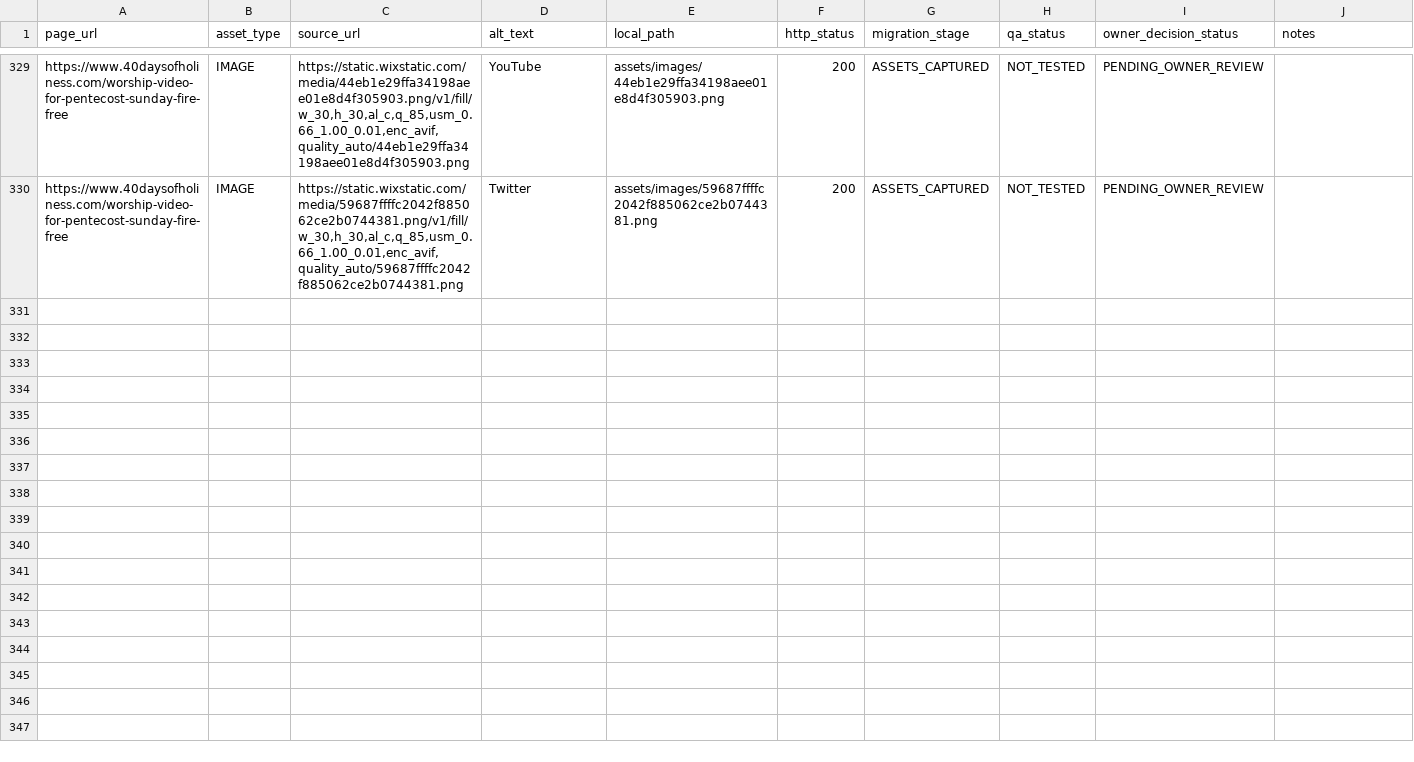
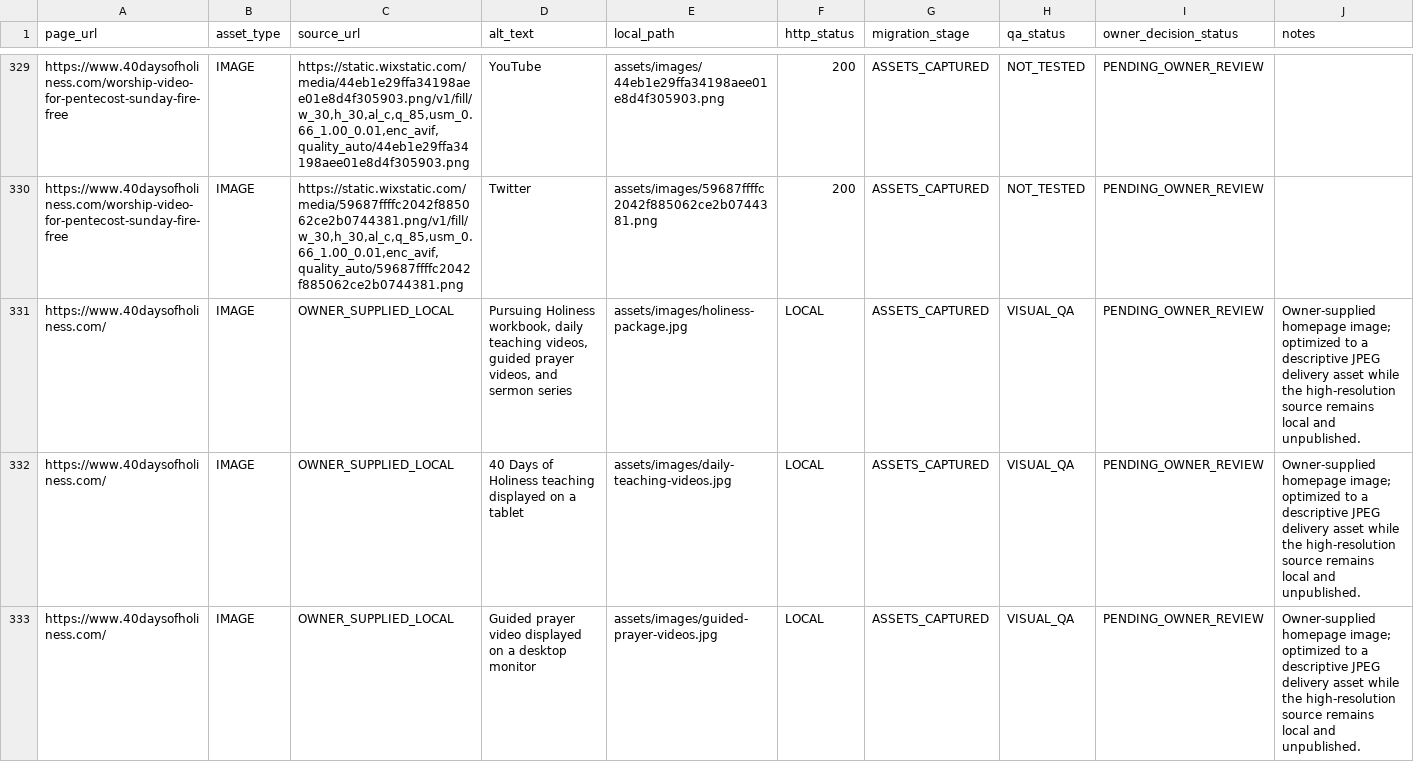
Before and after one commit to newstartdiscipleship/40daysofholiness, a CSV file: migration/assets.csv, drawn as a sheet; only a part is shown, gaps mark what is left out; the diff covers the shown part only; the diff names each change by its address in the sheet, - before the commit and + after, or states it on an @@ line.

Commit message:
Redesign homepage with optimized campaign imagery

```diff
--- a/migration/assets.csv
+++ b/migration/assets.csv
+row 331: https://www.40daysofholiness.com/ | IMAGE | OWNER_SUPPLIED_LOCAL | Pursuing Holiness workbook, daily teaching videos, guided prayer videos, and sermon series | assets/images/holiness-package.jpg | LOCAL | ASSETS_CAPTURED | VISUAL_QA | PENDING_OWNER_REVIEW | Owner-supplied homepage image; optimized to a descriptive JPEG delivery asset while the high-resolution source remains local and unpublished.
+row 332: https://www.40daysofholiness.com/ | IMAGE | OWNER_SUPPLIED_LOCAL | 40 Days of Holiness teaching displayed on a tablet | assets/images/daily-teaching-videos.jpg | LOCAL | ASSETS_CAPTURED | VISUAL_QA | PENDING_OWNER_REVIEW | Owner-supplied homepage image; optimized to a descriptive JPEG delivery asset while the high-resolution source remains local and unpublished.
+row 333: https://www.40daysofholiness.com/ | IMAGE | OWNER_SUPPLIED_LOCAL | Guided prayer video displayed on a desktop monitor | assets/images/guided-prayer-videos.jpg | LOCAL | ASSETS_CAPTURED | VISUAL_QA | PENDING_OWNER_REVIEW | Owner-supplied homepage image; optimized to a descriptive JPEG delivery asset while the high-resolution source remains local and unpublished.
```
Also changed, not shown: 3 added rows elsewhere in this file, 21 other files.
